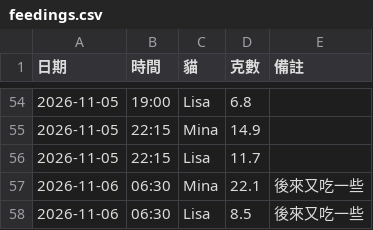
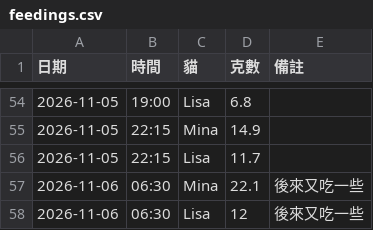
Before and after one commit to PorriD63/MinaLisa, a CSV file: data/feedings.csv, drawn as a sheet; only a part is shown, gaps mark what is left out.

```diff
--- a/data/feedings.csv
+++ b/data/feedings.csv
@@ -57,2 +57,2 @@
 2026-11-06,06:30,Mina,22.1,後來又吃一些
-2026-11-06,06:30,Lisa,8.5,後來又吃一些
+2026-11-06,06:30,Lisa,12,後來又吃一些
```
Also changed, not shown: 1 other file.
